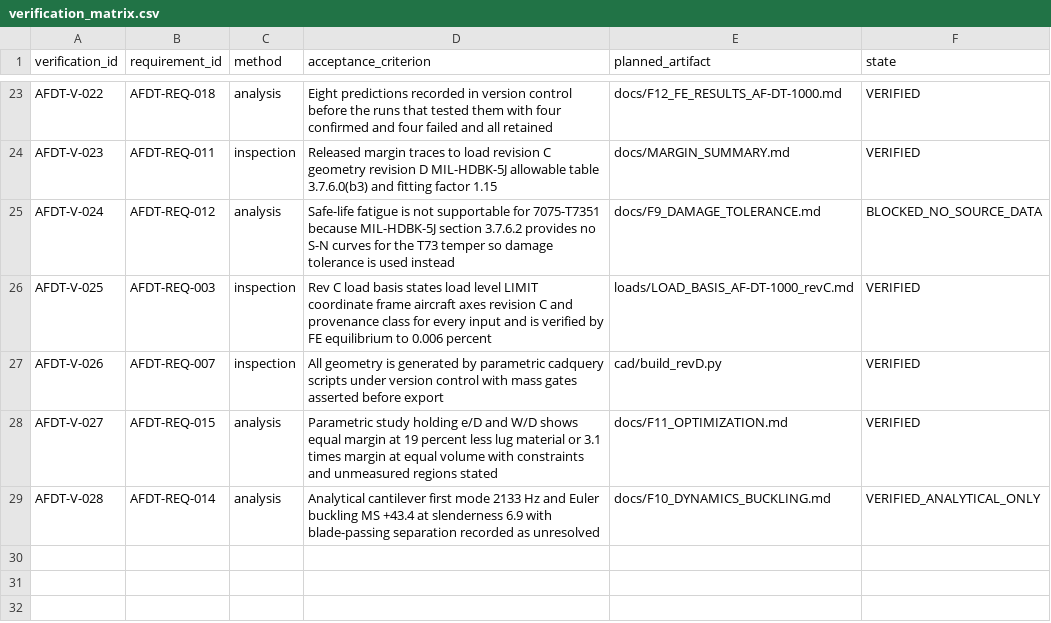
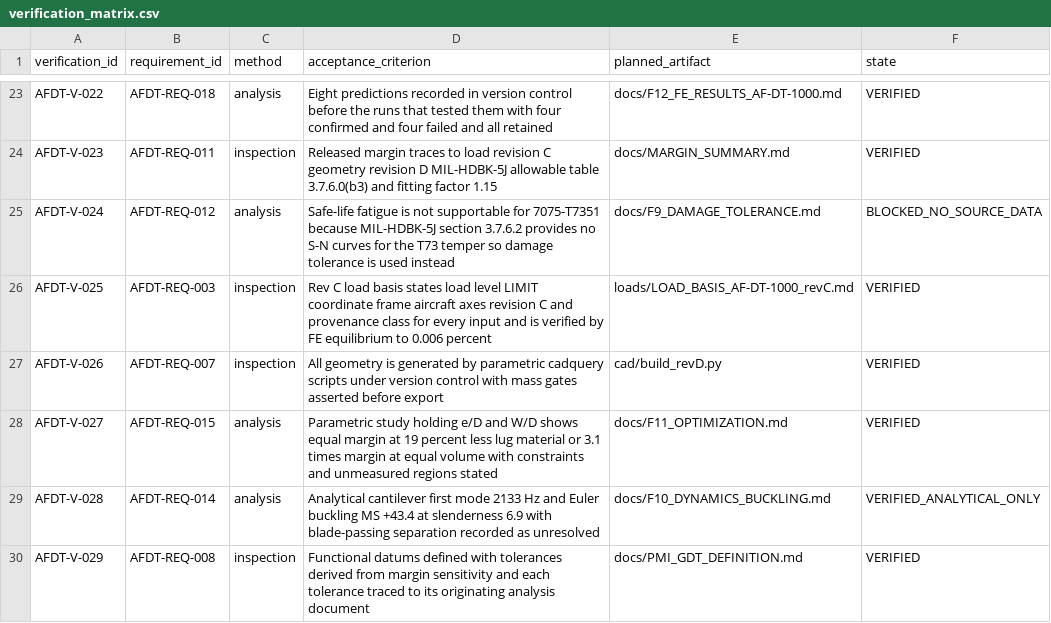
Before and after one commit to XpiredRuby/aeroframe-dt, a CSV file: requirements/verification_matrix.csv, drawn as a sheet; only a part is shown, gaps mark what is left out.

Commit message:
Verification matrix: add V-029 for the PMI and GD and T definition

```diff
--- a/requirements/verification_matrix.csv
+++ b/requirements/verification_matrix.csv
@@ -29 +29,2 @@ AFDT-V-027,AFDT-REQ-015,analysis,Parametric study holding e/D and W/D shows equa
 AFDT-V-028,AFDT-REQ-014,analysis,Analytical cantilever first mode 2133 Hz and Euler buckling MS +43.4 at slenderness 6.9 with blade-passing separation recorded as unresolved,docs/F10_DYNAMICS_BUCKLING.md,VERIFIED_ANALYTICAL_ONLY
+AFDT-V-029,AFDT-REQ-008,inspection,Functional datums defined with tolerances derived from margin sensitivity and each tolerance traced to its originating analysis document,docs/PMI_GDT_DEFINITION.md,VERIFIED
```
